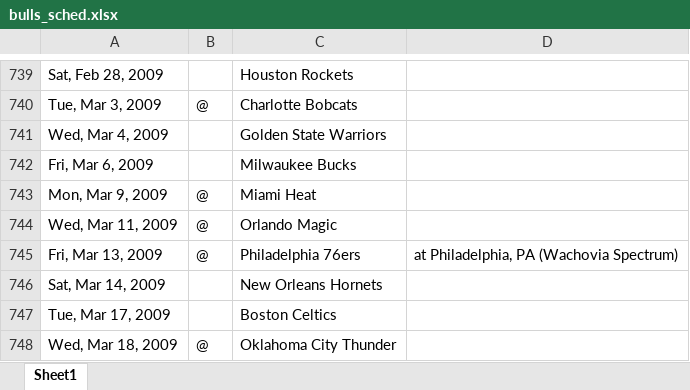
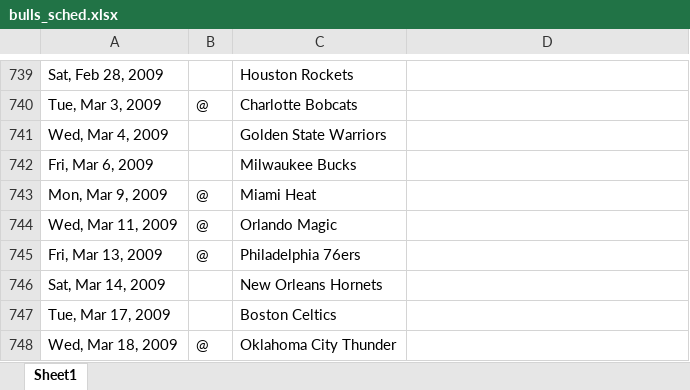
Before and after one commit to topepo/FES, an Excel workbook: Data_Sets/Chicago_trains/bulls_sched.xlsx, sheet Sheet1, drawn as a sheet; only a part is shown, gaps mark what is left out; values as stored, in another font and other column widths than the file's, no borders; the diff names each change by its address in the sheet, - before the commit and + after, or states it on an @@ line.

```diff
--- a/Data_Sets/Chicago_trains/bulls_sched.xlsx (sheet Sheet1)
+++ b/Data_Sets/Chicago_trains/bulls_sched.xlsx (sheet Sheet1)
-D745: at Philadelphia, PA (Wachovia Spectrum)
+D745: (empty)
```
Also changed, not shown: Data_Sets/Chicago_trains/bears_sched.xlsx, 27 other files.
